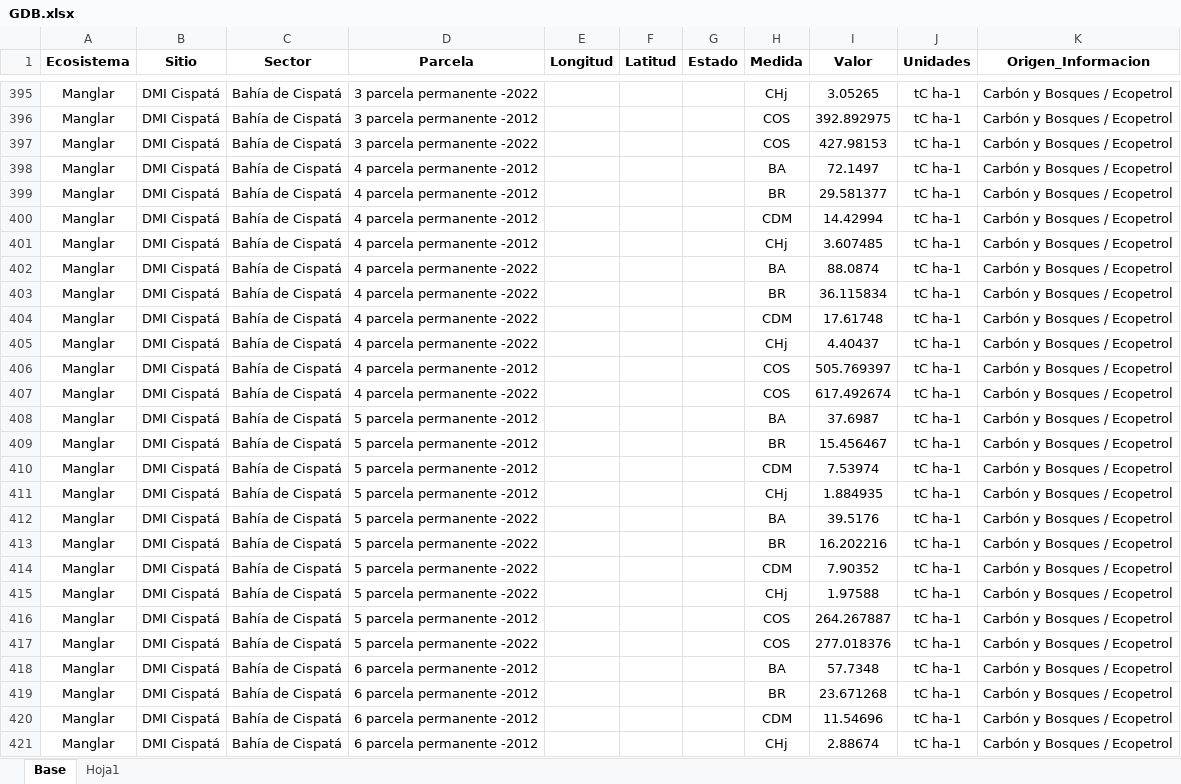
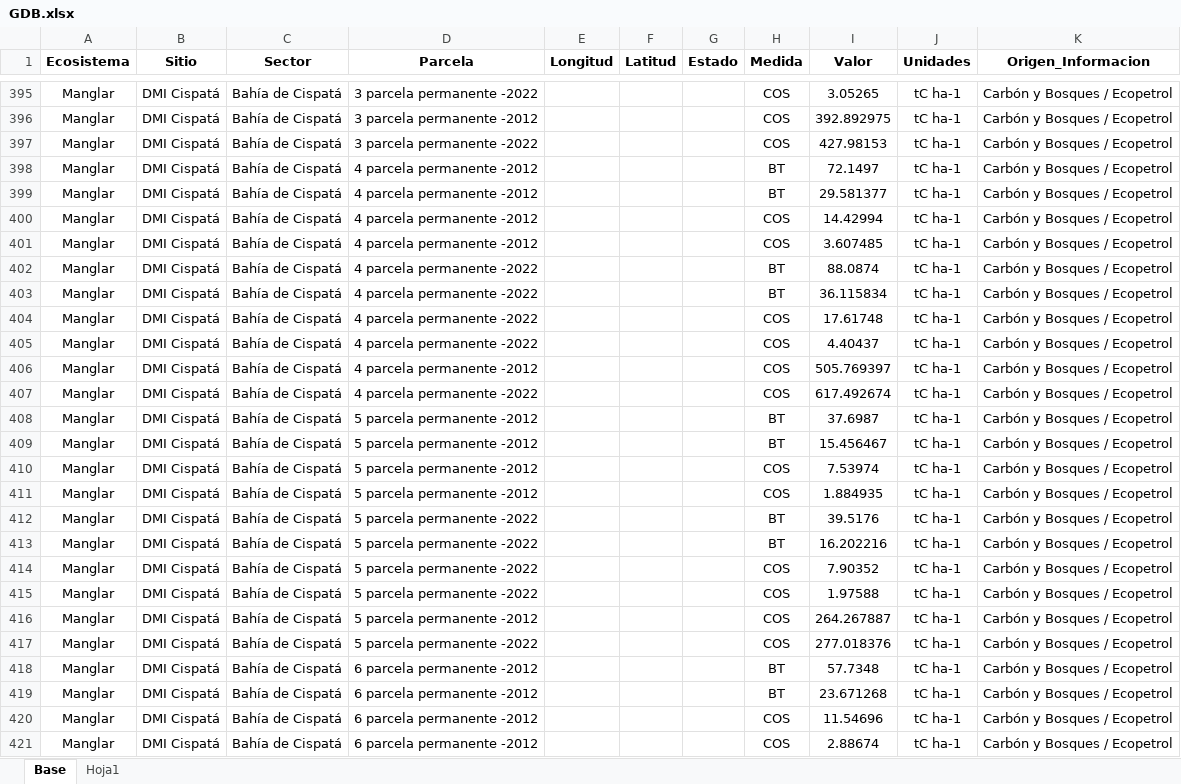
Before and after one commit to EstebanVargasParra/dashboard-snc, an Excel workbook: GDB.xlsx, sheet Base, drawn as a sheet; only a part is shown, gaps mark what is left out; values as stored, in another font and other column widths than the file's, no borders; the diff covers the shown part only; the diff names each change by its address in the sheet, - before the commit and + after, or states it on an @@ line.

```diff
--- a/GDB.xlsx (sheet Base)
+++ b/GDB.xlsx (sheet Base)
-H395 (Medida): CHj
+H395 (Medida): COS
-H398 (Medida): BA
+H398 (Medida): BT
-H399 (Medida): BR
+H399 (Medida): BT
-H400 (Medida): CDM
+H400 (Medida): COS
-H401 (Medida): CHj
+H401 (Medida): COS
-H402 (Medida): BA
+H402 (Medida): BT
-H403 (Medida): BR
+H403 (Medida): BT
-H404 (Medida): CDM
+H404 (Medida): COS
-H405 (Medida): CHj
+H405 (Medida): COS
-H408 (Medida): BA
+H408 (Medida): BT
-H409 (Medida): BR
+H409 (Medida): BT
-H410 (Medida): CDM
+H410 (Medida): COS
-H411 (Medida): CHj
+H411 (Medida): COS
-H412 (Medida): BA
+H412 (Medida): BT
-H413 (Medida): BR
+H413 (Medida): BT
-H414 (Medida): CDM
+H414 (Medida): COS
-H415 (Medida): CHj
+H415 (Medida): COS
-H418 (Medida): BA
+H418 (Medida): BT
-H419 (Medida): BR
+H419 (Medida): BT
-H420 (Medida): CDM
+H420 (Medida): COS
-H421 (Medida): CHj
+H421 (Medida): COS
```
Also changed, not shown: 341 edited cells elsewhere in this sheet, sheet Hoja1.
